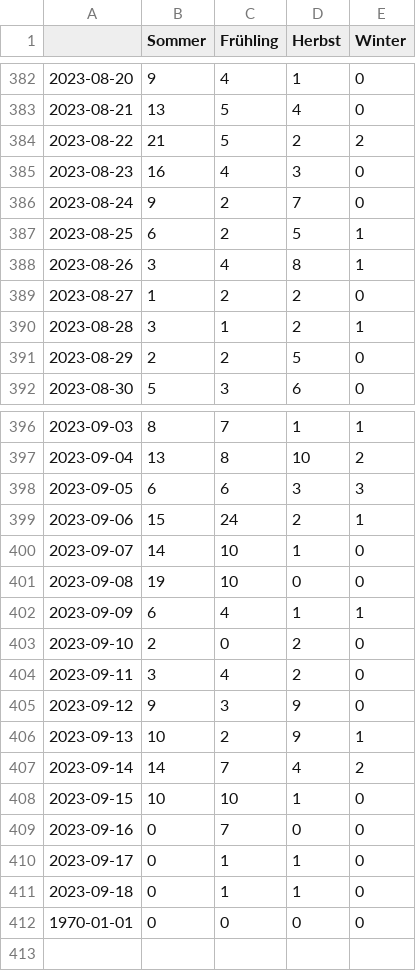
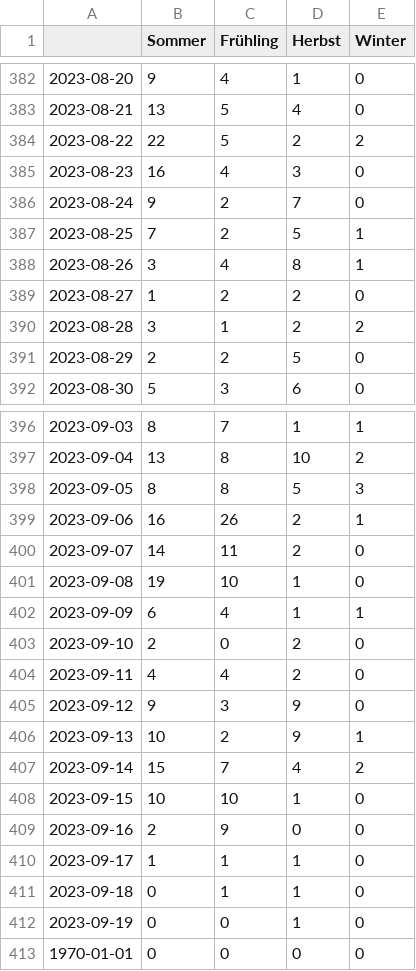
Before and after one commit to magaliekathrin/winterIsComing, a CSV file: csv/topics_date.csv, drawn as a sheet; only a part is shown, gaps mark what is left out.

```diff
--- a/csv/topics_date.csv
+++ b/csv/topics_date.csv
@@ -383,9 +383,9 @@
 2023-08-21,13,5,4,0
-2023-08-22,21,5,2,2
+2023-08-22,22,5,2,2
 2023-08-23,16,4,3,0
 2023-08-24,9,2,7,0
-2023-08-25,6,2,5,1
+2023-08-25,7,2,5,1
 2023-08-26,3,4,8,1
 2023-08-27,1,2,2,0
-2023-08-28,3,1,2,1
+2023-08-28,3,1,2,2
 2023-08-29,2,2,5,0
@@ -397,16 +397,17 @@
 2023-09-04,13,8,10,2
-2023-09-05,6,6,3,3
-2023-09-06,15,24,2,1
-2023-09-07,14,10,1,0
-2023-09-08,19,10,0,0
+2023-09-05,8,8,5,3
+2023-09-06,16,26,2,1
+2023-09-07,14,11,2,0
+2023-09-08,19,10,1,0
 2023-09-09,6,4,1,1
 2023-09-10,2,0,2,0
-2023-09-11,3,4,2,0
+2023-09-11,4,4,2,0
 2023-09-12,9,3,9,0
 2023-09-13,10,2,9,1
-2023-09-14,14,7,4,2
+2023-09-14,15,7,4,2
 2023-09-15,10,10,1,0
-2023-09-16,0,7,0,0
-2023-09-17,0,1,1,0
+2023-09-16,2,9,0,0
+2023-09-17,1,1,1,0
 2023-09-18,0,1,1,0
+2023-09-19,0,0,1,0
 1970-01-01,0,0,0,0
```
Also changed, not shown: 4 other files.
